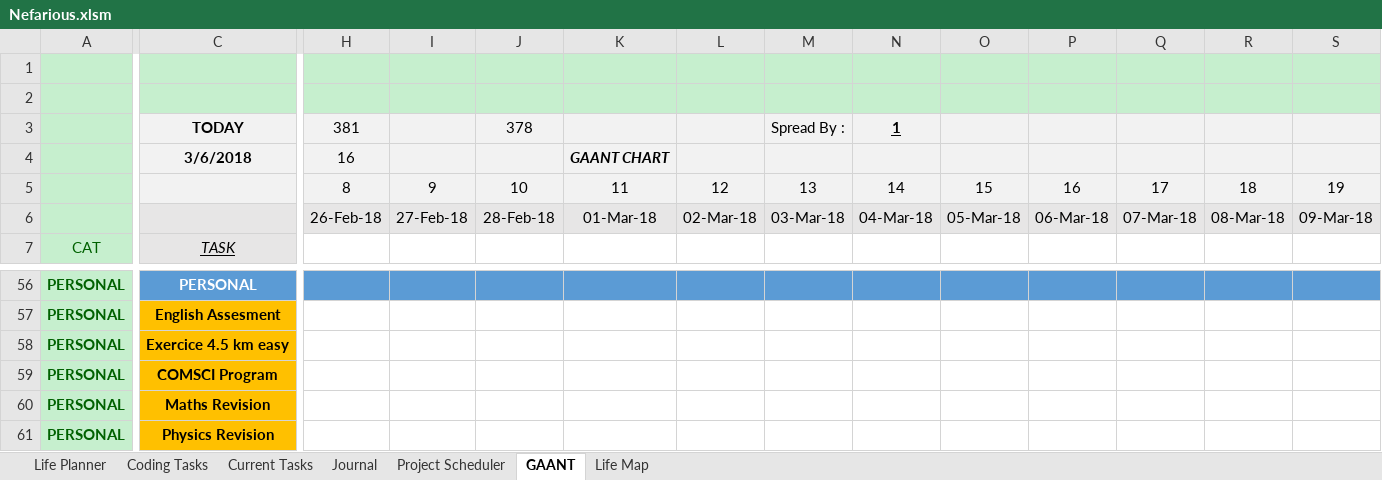
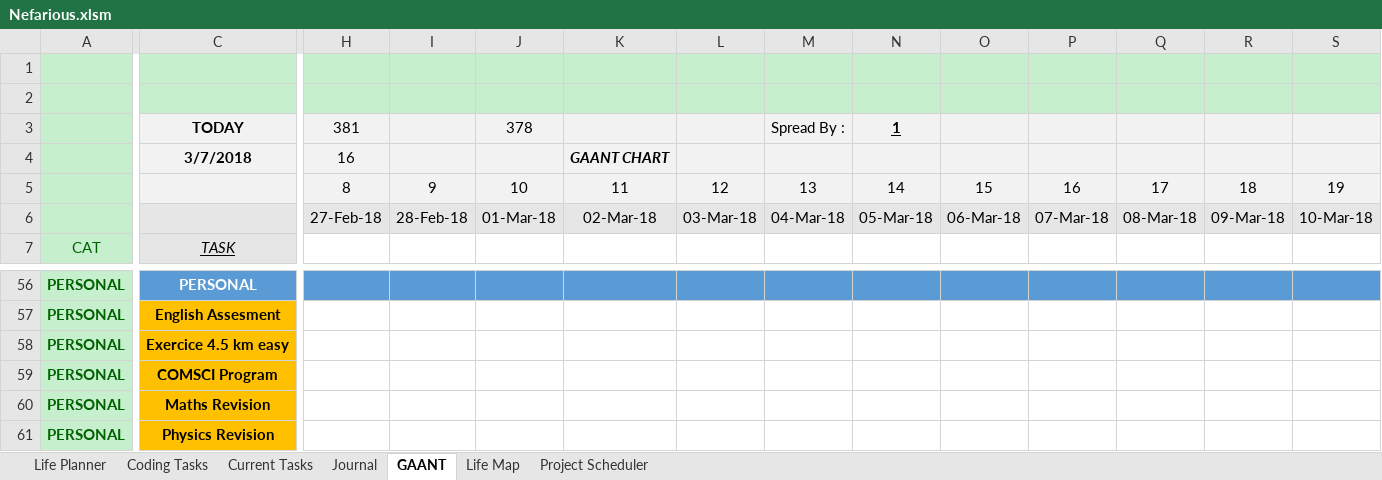
Before and after one commit to AJTech2002/NEFARIOUS, an Excel workbook: Management & Logging/Planning and Management/Nefarious.xlsm, sheet GAANT, drawn as a sheet; only a part is shown, gaps mark what is left out; values as stored, in another font and other column widths than the file's, no borders; charts and pictures and conditional formats and table styles not drawn; the diff covers the shown part only; the diff names each change by its address in the sheet, - before the commit and + after, or states it on an @@ line.

```diff
--- a/Management & Logging/Planning and Management/Nefarious.xlsm (sheet GAANT)
+++ b/Management & Logging/Planning and Management/Nefarious.xlsm (sheet GAANT)
@@ sheet tab order changed: Life Planner | Coding Tasks | Current Tasks | Journal | GAANT | Life Map | Project Scheduler @@
-C4: 3/6/2018
+C4: 3/7/2018
-H6: 26-Feb-18
+H6: 27-Feb-18
-I6: 27-Feb-18
+I6: 28-Feb-18
-J6: 28-Feb-18
+J6: 01-Mar-18
-K6: 01-Mar-18
+K6: 02-Mar-18
-L6: 02-Mar-18
+L6: 03-Mar-18
-M6: 03-Mar-18
+M6: 04-Mar-18
-N6: 04-Mar-18
+N6: 05-Mar-18
-O6: 05-Mar-18
+O6: 06-Mar-18
-P6: 06-Mar-18
+P6: 07-Mar-18
-Q6: 07-Mar-18
+Q6: 08-Mar-18
-R6: 08-Mar-18
+R6: 09-Mar-18
-S6: 09-Mar-18
+S6: 10-Mar-18
```
Also changed, not shown: 347 edited cells elsewhere in this sheet, sheet Current Tasks, sheet Life Planner, sheet Project Scheduler, sheet Life Map, sheet Coding Tasks, sheet Journal, hidden cells, charts or pictures, 1 other file.
